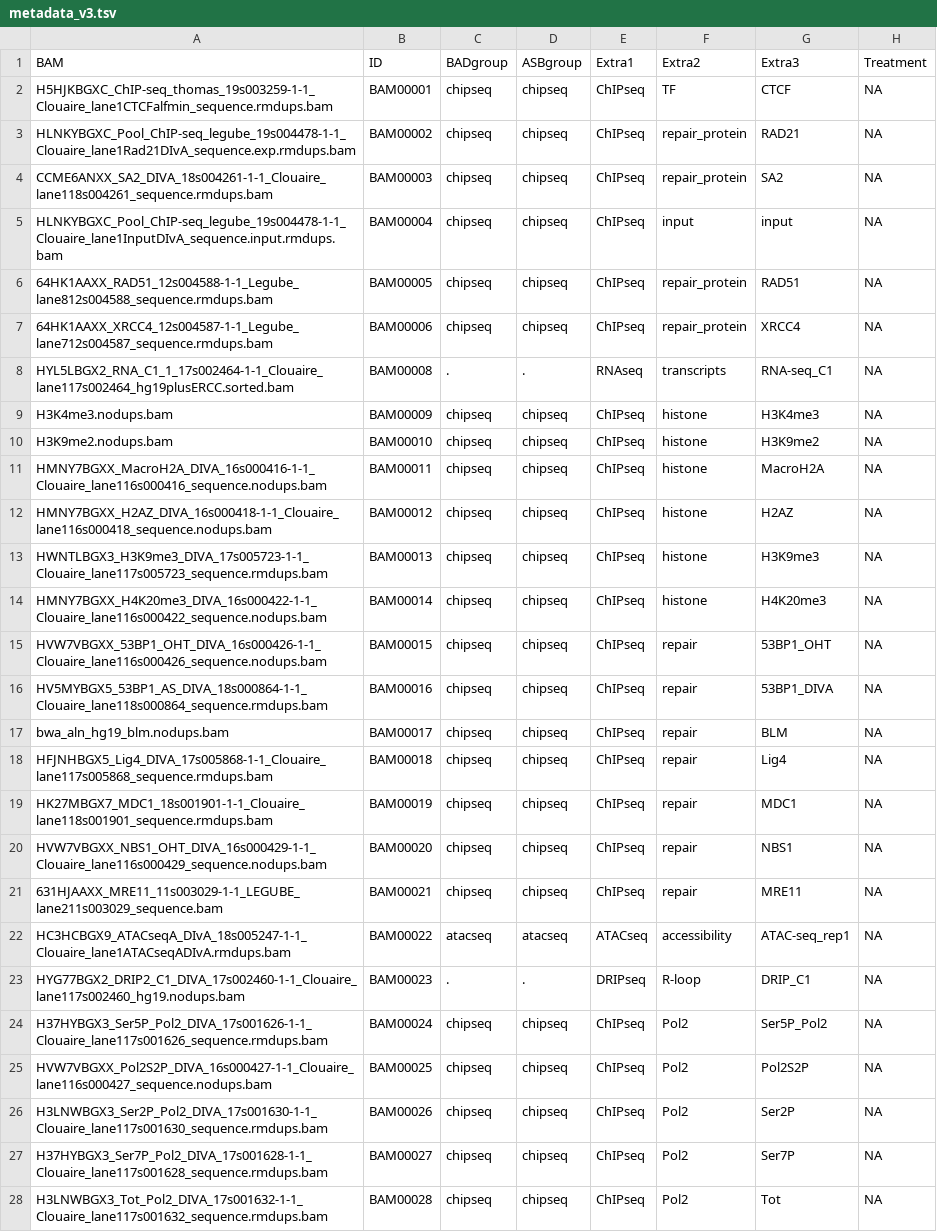
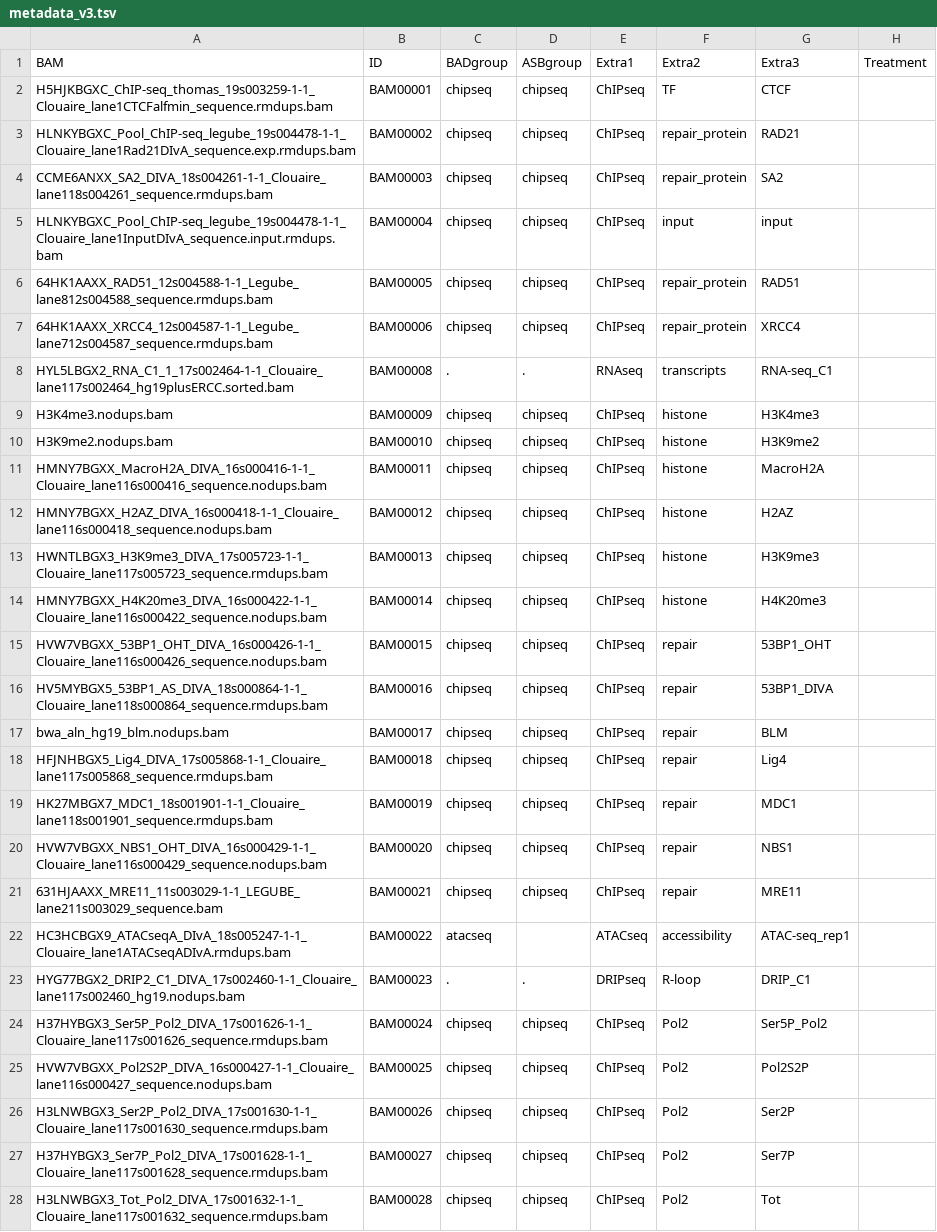
Before and after one commit to Aryunaa/viadastra, a TSV file: additional/metadata_v3.tsv, drawn as a sheet; only a part is shown; the diff covers the shown part only; the diff names each change by its address in the sheet, - before the commit and + after, or states it on an @@ line.

```diff
--- a/additional/metadata_v3.tsv
+++ b/additional/metadata_v3.tsv
-H2:H28 (Treatment): NA
+H2:H28 (Treatment): (empty)
-D22 (ASBgroup): atacseq
+D22 (ASBgroup): (empty)
```
Also changed, not shown: 38 edited cells elsewhere in this file, 1 other file.
